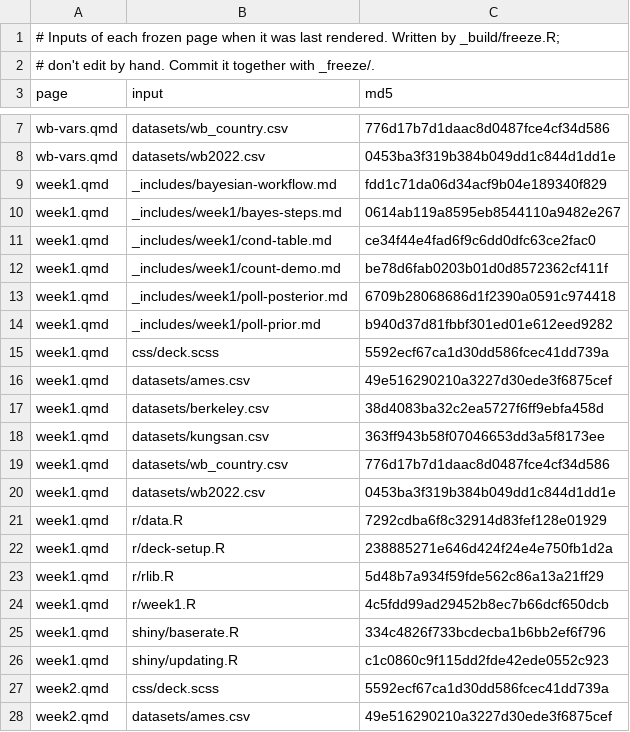
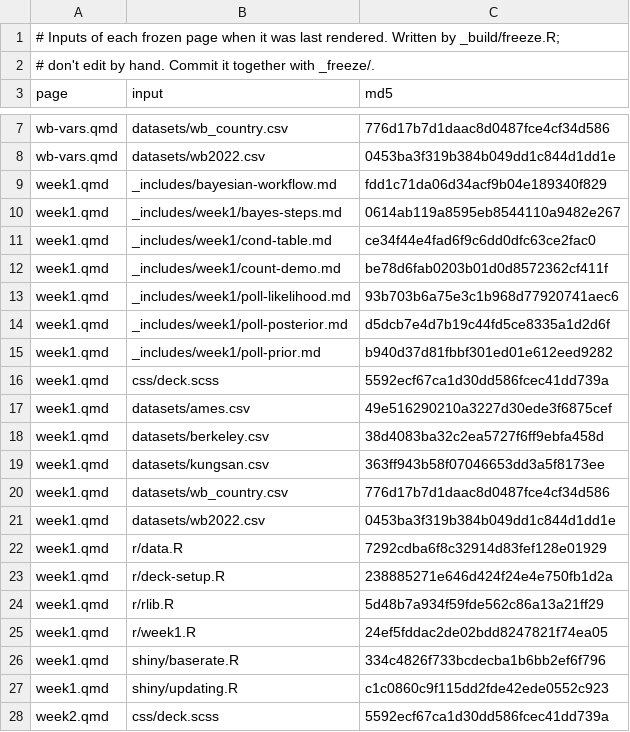
Before and after one commit to theopen-institute/openstats, a TSV file: _build/frozen-inputs.tsv, drawn as a sheet; only a part is shown, gaps mark what is left out; the shorter side is filled out with more unchanged rows.

Commit message:
cleanup week 1

```diff
--- a/_build/frozen-inputs.tsv
+++ b/_build/frozen-inputs.tsv
@@ -12,3 +12,4 @@ week1.qmd	_includes/week1/cond-table.md	ce34f44e4fad6f9c6dd0dfc63ce2fac0
 week1.qmd	_includes/week1/count-demo.md	be78d6fab0203b01d0d8572362cf411f
-week1.qmd	_includes/week1/poll-posterior.md	6709b28068686d1f2390a0591c974418
+week1.qmd	_includes/week1/poll-likelihood.md	93b703b6a75e3c1b968d77920741aec6
+week1.qmd	_includes/week1/poll-posterior.md	d5dcb7e4d7b19c44fd5ce8335a1d2d6f
 week1.qmd	_includes/week1/poll-prior.md	b940d37d81fbbf301ed01e612eed9282
@@ -23,3 +24,3 @@ week1.qmd	r/deck-setup.R	238885271e646d424f24e4e750fb1d2a
 week1.qmd	r/rlib.R	5d48b7a934f59fde562c86a13a21ff29
-week1.qmd	r/week1.R	4c5fdd99ad29452b8ec7b66dcf650dcb
+week1.qmd	r/week1.R	24ef5fddac2de02bdd8247821f74ea05
 week1.qmd	shiny/baserate.R	334c4826f733bcdecba1b6bb2ef6f796
```
Also changed, not shown: 17 other files.
